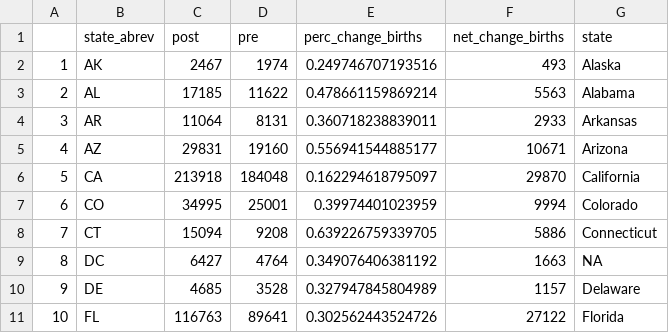
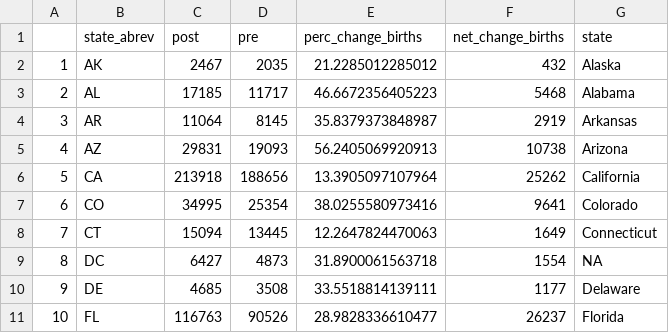
Before and after one commit to EIG-Research/dynamism2024, a CSV file: output/figures/fig6.csv, drawn as a sheet; only a part is shown; the diff covers the shown part only.

```diff
--- a/output/figures/fig6.csv
+++ b/output/figures/fig6.csv
@@ -1,11 +1,11 @@
 "","state_abrev","post","pre","perc_change_births","net_change_births","state"
-"1","AK",2467,1974,0.249746707193516,493,"Alaska"
-"2","AL",17185,11622,0.478661159869214,5563,"Alabama"
-"3","AR",11064,8131,0.360718238839011,2933,"Arkansas"
-"4","AZ",29831,19160,0.556941544885177,10671,"Arizona"
-"5","CA",213918,184048,0.162294618795097,29870,"California"
-"6","CO",34995,25001,0.39974401023959,9994,"Colorado"
-"7","CT",15094,9208,0.639226759339705,5886,"Connecticut"
-"8","DC",6427,4764,0.349076406381192,1663,NA
-"9","DE",4685,3528,0.327947845804989,1157,"Delaware"
-"10","FL",116763,89641,0.302562443524726,27122,"Florida"
+"1","AK",2467,2035,21.2285012285012,432,"Alaska"
+"2","AL",17185,11717,46.6672356405223,5468,"Alabama"
+"3","AR",11064,8145,35.8379373848987,2919,"Arkansas"
+"4","AZ",29831,19093,56.2405069920913,10738,"Arizona"
+"5","CA",213918,188656,13.3905097107964,25262,"California"
+"6","CO",34995,25354,38.0255580973416,9641,"Colorado"
+"7","CT",15094,13445,12.2647824470063,1649,"Connecticut"
+"8","DC",6427,4873,31.8900061563718,1554,NA
+"9","DE",4685,3508,33.5518814139111,1177,"Delaware"
+"10","FL",116763,90526,28.9828336610477,26237,"Florida"
```
Also changed, not shown: 126 edited cells elsewhere in this file, 5 other files.
